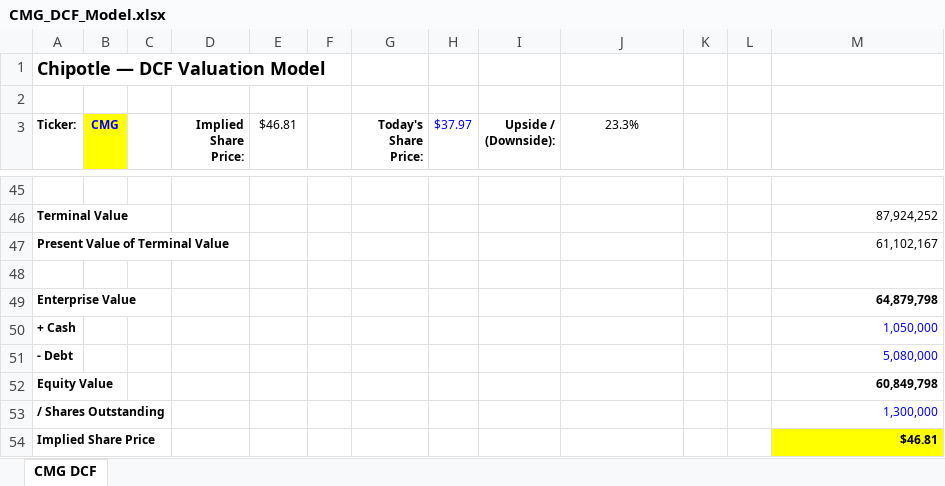
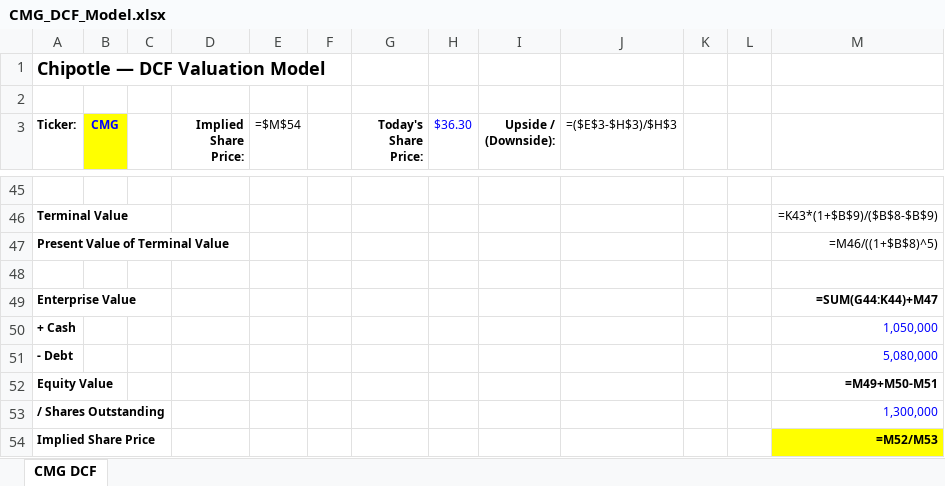
Before and after one commit to asrh-82/Finance-stuff, an Excel workbook: CMG_DCF_Model.xlsx, sheet CMG DCF, drawn as a sheet; only a part is shown, gaps mark what is left out; values as stored, in another font and other column widths than the file's, no borders; formulas without a stored value are shown as written; the diff covers the shown part only; the diff names each change by its address in the sheet, - before the commit and + after, or states it on an @@ line.

```diff
--- a/CMG_DCF_Model.xlsx (sheet CMG DCF)
+++ b/CMG_DCF_Model.xlsx (sheet CMG DCF)
-E3: $46.81
+E3: =$M$54
-H3: $37.97
+H3: $36.30
-J3: 23.3%
+J3: =($E$3-$H$3)/$H$3
-M46: 87,924,252
+M46: =K43*(1+$B$9)/($B$8-$B$9)
-M47: 61,102,167
+M47: =M46/((1+$B$8)^5)
-M49: 64,879,798
+M49: =SUM(G44:K44)+M47
-M52: 60,849,798
+M52: =M49+M50-M51
-M54: $46.81
+M54: =M52/M53
```
Also changed, not shown: 20 added rows, 20 removed rows and 37 edited cells elsewhere in this sheet.
